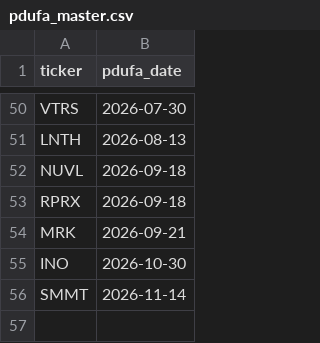
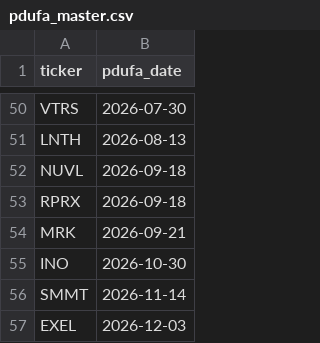
Before and after one commit to sbarak/PDUFA_Parser, a CSV file: Calendar Agent/data/pdufa_master.csv, drawn as a sheet; only a part is shown, gaps mark what is left out.

Commit message:
chore: daily PDUFA update 2026-02-12T05:10:45Z

```diff
--- a/Calendar Agent/data/pdufa_master.csv
+++ b/Calendar Agent/data/pdufa_master.csv
@@ -56 +56,2 @@ INO,2026-10-30
 SMMT,2026-11-14
+EXEL,2026-12-03
```
